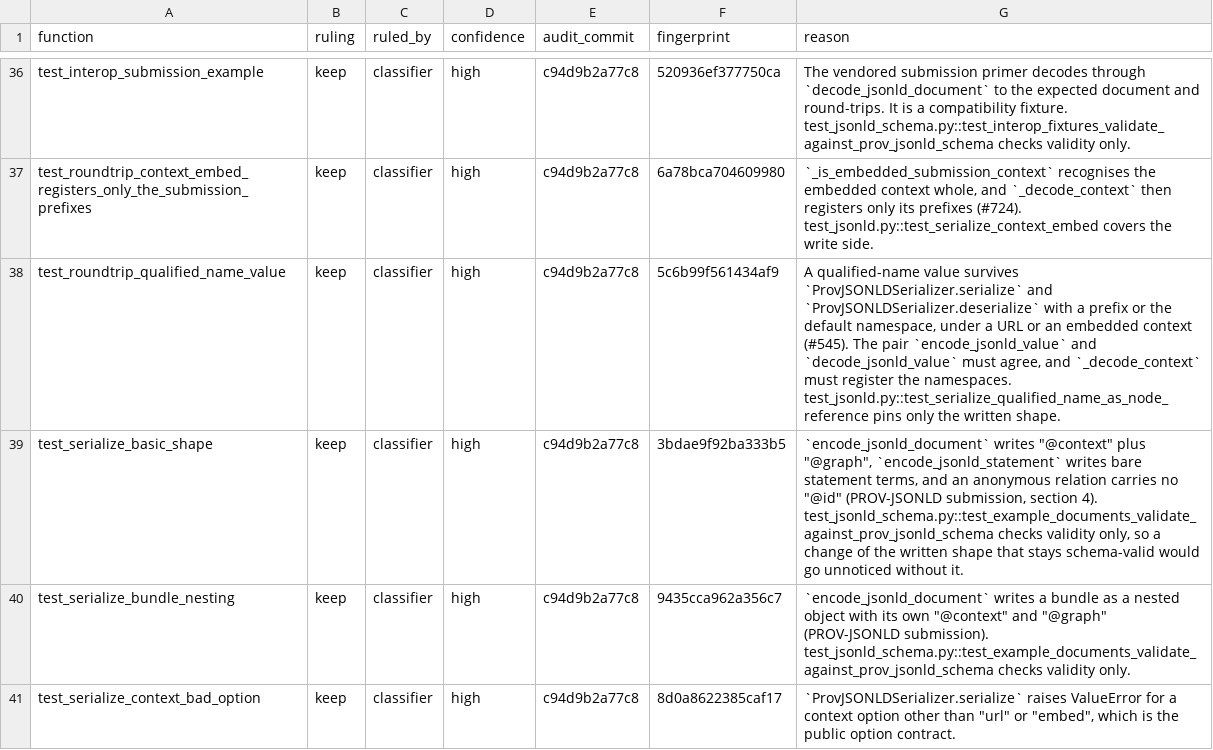
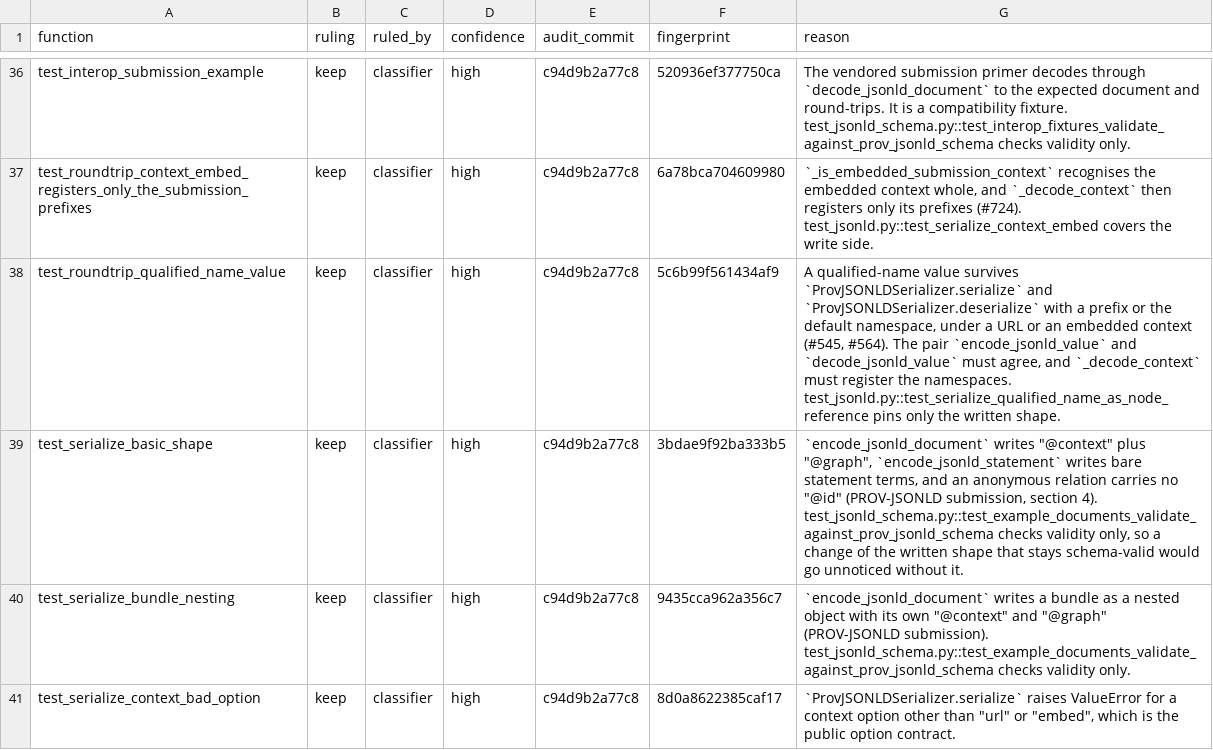
Before and after one commit to trungdong/prov, a TSV file: planning/test-audit/register/test_jsonld.tsv, drawn as a sheet; only a part is shown, gaps mark what is left out; the diff covers the shown part only.

Commit message:
test: correct the test_jsonld register against planted faults
Thirteen reasons described code paths the tests do not take or named the wrong functions. Each corrected claim now comes from tracing the input or from a fault planted and run against the whole suite. The node references under any key differ in how the statement's attributes are decoded, not in the id-typed branch, which a dict never reaches. A member that resolves to no namespace is rejected while the statement is decoded, before the memberships are added. prov:activity is an ordinary attribute to the reader and becomes formal in the model.

The colliding-term context test pins both the majority threshold and the dict-value skip, so the mixed-context test catches no fault of its own; its row says so, and it stays kept for a later audit. Writer rows cite #564, the writer change, in place of the reader issue #545; #673 and #724 are dropped where they do not describe the input. The rows also name the functions the behaviour lives in, among them the prefix map that writes @vocab and @base and the helper that labels each position in an error.

```diff
--- a/planning/test-audit/register/test_jsonld.tsv
+++ b/planning/test-audit/register/test_jsonld.tsv
@@ -37,3 +37,3 @@ test_interop_submission_example	keep	classifier	high	c94d9b2a77c8	520936ef377750
 test_roundtrip_context_embed_registers_only_the_submission_prefixes	keep	classifier	high	c94d9b2a77c8	6a78bca704609980	`_is_embedded_submission_context` recognises the embedded context whole, and `_decode_context` then registers only its prefixes (#724). test_jsonld.py::test_serialize_context_embed covers the write side.
-test_roundtrip_qualified_name_value	keep	classifier	high	c94d9b2a77c8	5c6b99f561434af9	A qualified-name value survives `ProvJSONLDSerializer.serialize` and `ProvJSONLDSerializer.deserialize` with a prefix or the default namespace, under a URL or an embedded context (#545). The pair `encode_jsonld_value` and `decode_jsonld_value` must agree, and `_decode_context` must register the namespaces. test_jsonld.py::test_serialize_qualified_name_as_node_reference pins only the written shape.
+test_roundtrip_qualified_name_value	keep	classifier	high	c94d9b2a77c8	5c6b99f561434af9	A qualified-name value survives `ProvJSONLDSerializer.serialize` and `ProvJSONLDSerializer.deserialize` with a prefix or the default namespace, under a URL or an embedded context (#545, #564). The pair `encode_jsonld_value` and `decode_jsonld_value` must agree, and `_decode_context` must register the namespaces. test_jsonld.py::test_serialize_qualified_name_as_node_reference pins only the written shape.
 test_serialize_basic_shape	keep	classifier	high	c94d9b2a77c8	3bdae9f92ba333b5	`encode_jsonld_document` writes "@context" plus "@graph", `encode_jsonld_statement` writes bare statement terms, and an anonymous relation carries no "@id" (PROV-JSONLD submission, section 4). test_jsonld_schema.py::test_example_documents_validate_against_prov_jsonld_schema checks validity only, so a change of the written shape that stays schema-valid would go unnoticed without it.
```
Also changed, not shown: 18 edited cells elsewhere in this file.
